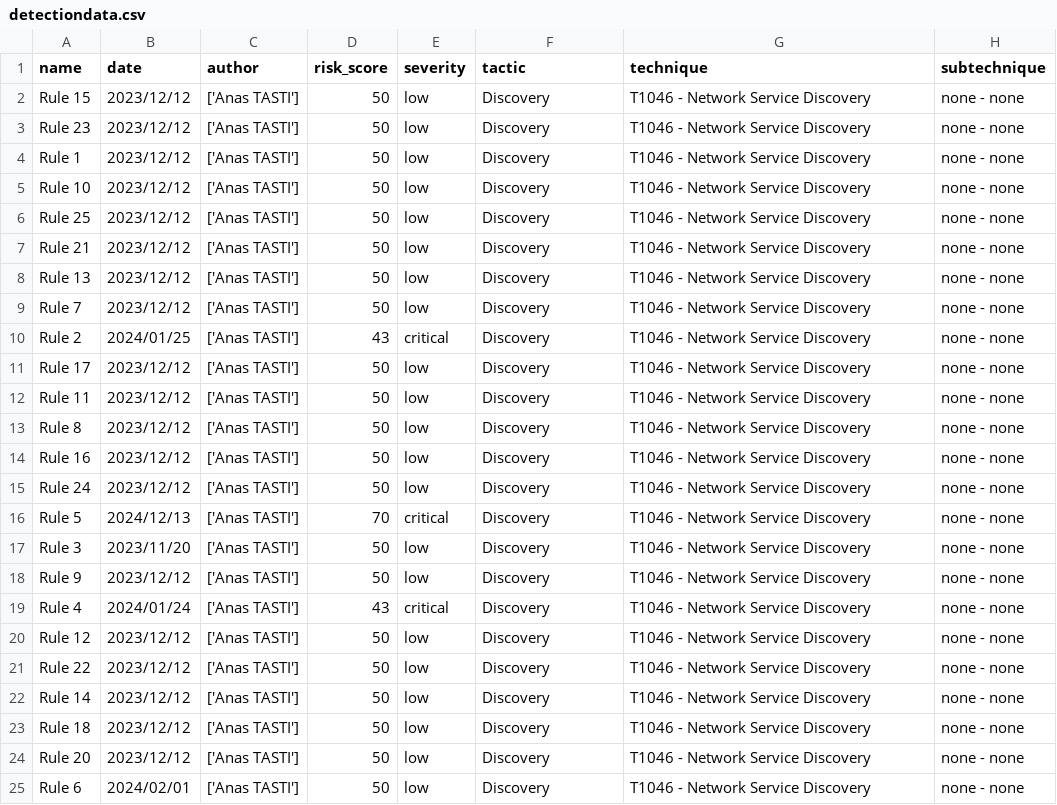
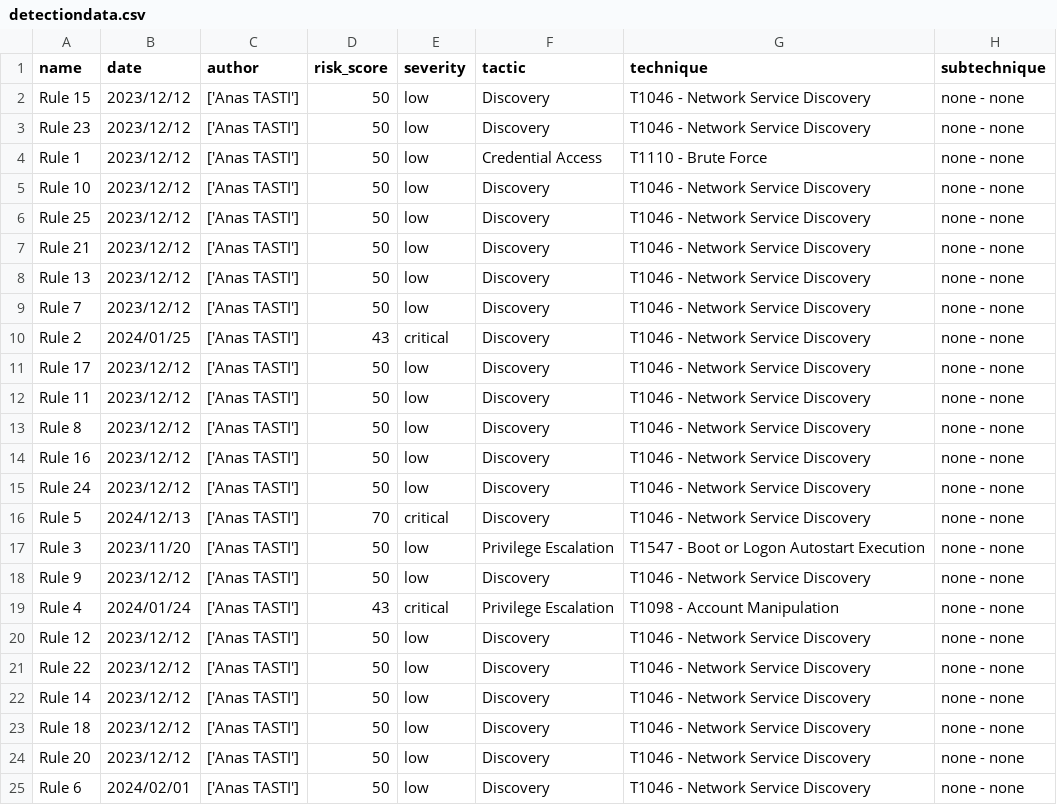
Before and after one commit to anastasti33/detection-engineering, a CSV file: metrics/detectiondata.csv, drawn as a sheet; only a part is shown.

```diff
--- a/metrics/detectiondata.csv
+++ b/metrics/detectiondata.csv
@@ -3,3 +3,3 @@ name,date,author,risk_score,severity,tactic,technique,subtechnique
  Rule 23,2023/12/12,['Anas TASTI'],50,low,Discovery,T1046 - Network Service Discovery,none - none
- Rule 1,2023/12/12,['Anas TASTI'],50,low,Discovery,T1046 - Network Service Discovery,none - none
+ Rule 1,2023/12/12,['Anas TASTI'],50,low,Credential Access,T1110 - Brute Force,none - none
  Rule 10,2023/12/12,['Anas TASTI'],50,low,Discovery,T1046 - Network Service Discovery,none - none
@@ -16,5 +16,5 @@ Rule 2,2024/01/25,['Anas TASTI'],43,critical,Discovery,T1046 - Network Service D
 Rule 5,2024/12/13,['Anas TASTI'],70,critical,Discovery,T1046 - Network Service Discovery,none - none
-Rule 3,2023/11/20,['Anas TASTI'],50,low,Discovery,T1046 - Network Service Discovery,none - none
+Rule 3,2023/11/20,['Anas TASTI'],50,low,Privilege Escalation,T1547 - Boot or Logon Autostart Execution,none - none
  Rule 9,2023/12/12,['Anas TASTI'],50,low,Discovery,T1046 - Network Service Discovery,none - none
-Rule 4,2024/01/24,['Anas TASTI'],43,critical,Discovery,T1046 - Network Service Discovery,none - none
+Rule 4,2024/01/24,['Anas TASTI'],43,critical,Privilege Escalation,T1098 - Account Manipulation,none - none
  Rule 12,2023/12/12,['Anas TASTI'],50,low,Discovery,T1046 - Network Service Discovery,none - none
```
Also changed, not shown: 1 other file.
